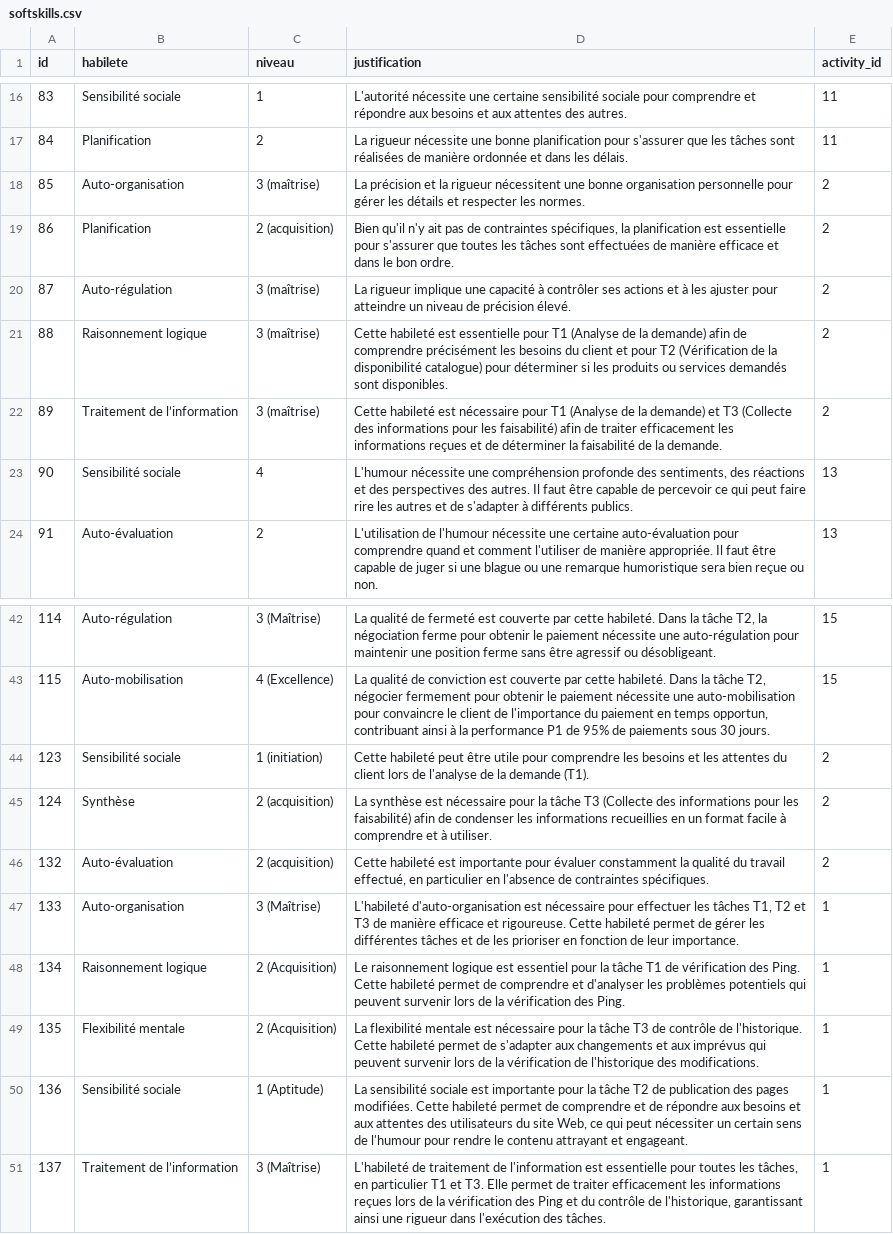
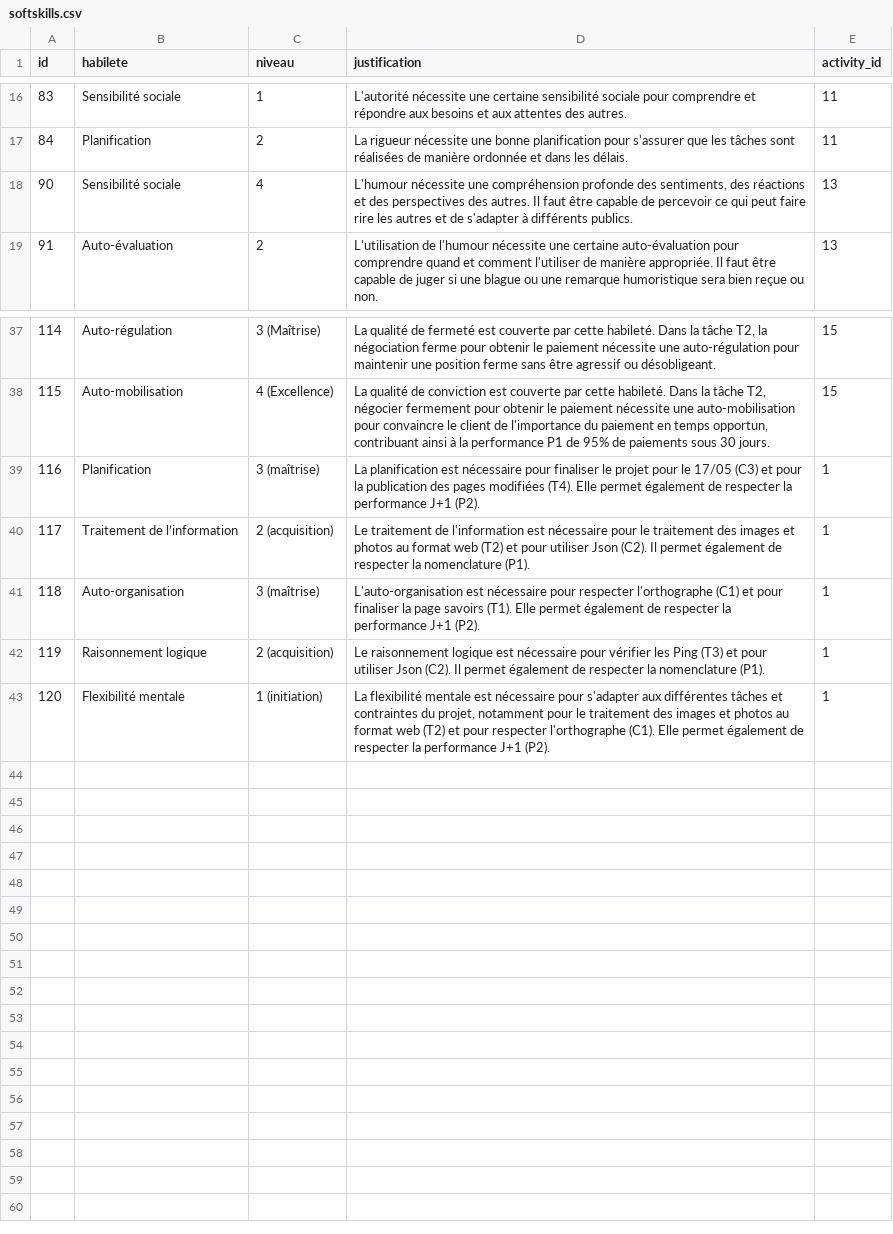
Before and after one commit to Colasmar/DevOPTIQ, a CSV file: backup/softskills.csv, drawn as a sheet; only a part is shown, gaps mark what is left out.

Commit message:
avancement de la page synthèse des compétences avec tableau final de synthèse

```diff
--- a/backup/softskills.csv
+++ b/backup/softskills.csv
@@ -17,7 +17,2 @@ id,habilete,niveau,justification,activity_id
 84,Planification,2,La rigueur nécessite une bonne planification pour s'assurer que les tâches sont réalisées de manière ordonnée et dans les délais.,11
-85,Auto-organisation,3 (maîtrise),La précision et la rigueur nécessitent une bonne organisation personnelle pour gérer les détails et respecter les normes.,2
-86,Planification,2 (acquisition),"Bien qu'il n'y ait pas de contraintes spécifiques, la planification est essentielle pour s'assurer que toutes les tâches sont effectuées de manière efficace et dans le bon ordre.",2
-87,Auto-régulation,3 (maîtrise),La rigueur implique une capacité à contrôler ses actions et à les ajuster pour atteindre un niveau de précision élevé.,2
-88,Raisonnement logique,3 (maîtrise),Cette habileté est essentielle pour T1 (Analyse de la demande) afin de comprendre précisément les besoins du client et pour T2 (Vérification de la disponibilité catalogue) pour déterminer si les produits ou services demandés sont disponibles.,2
-89,Traitement de l’information,3 (maîtrise),Cette habileté est nécessaire pour T1 (Analyse de la demande) et T3 (Collecte des informations pour les faisabilité) afin de traiter efficacement les informations reçues et de déterminer la faisabilité de la demande.,2
 90,Sensibilité sociale,4,"L'humour nécessite une compréhension profonde des sentiments, des réactions et des perspectives des autres. Il faut être capable de percevoir ce qui peut faire rire les autres et de s'adapter à différents publics.",13
@@ -43,9 +38,6 @@ id,habilete,niveau,justification,activity_id
 115,Auto-mobilisation,4 (Excellence),"La qualité de conviction est couverte par cette habileté. Dans la tâche T2, négocier fermement pour obtenir le paiement nécessite une auto-mobilisation pour convaincre le client de l'importance du paiement en temps opportun, contribuant ainsi à la performance P1 de 95% de paiements sous 30 jours.",15
-123,Sensibilité sociale,1 (initiation),Cette habileté peut être utile pour comprendre les besoins et les attentes du client lors de l'analyse de la demande (T1).,2
-124,Synthèse,2 (acquisition),La synthèse est nécessaire pour la tâche T3 (Collecte des informations pour les faisabilité) afin de condenser les informations recueillies en un format facile à comprendre et à utiliser.,2
-132,Auto-évaluation,2 (acquisition),"Cette habileté est importante pour évaluer constamment la qualité du travail effectué, en particulier en l'absence de contraintes spécifiques.",2
-133,Auto-organisation,3 (Maîtrise),"L'habileté d'auto-organisation est nécessaire pour effectuer les tâches T1, T2 et T3 de manière efficace et rigoureuse. Cette habileté permet de gérer les différentes tâches et de les prioriser en fonction de leur importance.",1
-134,Raisonnement logique,2 (Acquisition),Le raisonnement logique est essentiel pour la tâche T1 de vérification des Ping. Cette habileté permet de comprendre et d'analyser les problèmes potentiels qui peuvent survenir lors de la vérification des Ping.,1
-135,Flexibilité mentale,2 (Acquisition),La flexibilité mentale est nécessaire pour la tâche T3 de contrôle de l'historique. Cette habileté permet de s'adapter aux changements et aux imprévus qui peuvent survenir lors de la vérification de l'historique des modifications.,1
-136,Sensibilité sociale,1 (Aptitude),"La sensibilité sociale est importante pour la tâche T2 de publication des pages modifiées. Cette habileté permet de comprendre et de répondre aux besoins et aux attentes des utilisateurs du site Web, ce qui peut nécessiter un certain sens de l'humour pour rendre le contenu attrayant et engageant.",1
-137,Traitement de l’information,3 (Maîtrise),"L'habileté de traitement de l'information est essentielle pour toutes les tâches, en particulier T1 et T3. Elle permet de traiter efficacement les informations reçues lors de la vérification des Ping et du contrôle de l'historique, garantissant ainsi une rigueur dans l'exécution des tâches.",1
+116,Planification,3 (maîtrise),La planification est nécessaire pour finaliser le projet pour le 17/05 (C3) et pour la publication des pages modifiées (T4). Elle permet également de respecter la performance J+1 (P2).,1
+117,Traitement de l’information,2 (acquisition),Le traitement de l'information est nécessaire pour le traitement des images et photos au format web (T2) et pour utiliser Json (C2). Il permet également de respecter la nomenclature (P1).,1
+118,Auto-organisation,3 (maîtrise),L'auto-organisation est nécessaire pour respecter l'orthographe (C1) et pour finaliser la page savoirs (T1). Elle permet également de respecter la performance J+1 (P2).,1
+119,Raisonnement logique,2 (acquisition),Le raisonnement logique est nécessaire pour vérifier les Ping (T3) et pour utiliser Json (C2). Il permet également de respecter la nomenclature (P1).,1
+120,Flexibilité mentale,1 (initiation),"La flexibilité mentale est nécessaire pour s'adapter aux différentes tâches et contraintes du projet, notamment pour le traitement des images et photos au format web (T2) et pour respecter l'orthographe (C1). Elle permet également de respecter la performance J+1 (P2).",1
```
Also changed, not shown: backup/activities.csv, backup/competencies.csv, 21 other files.
